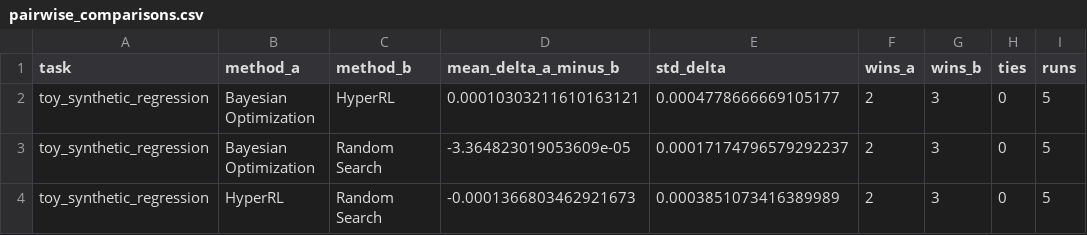
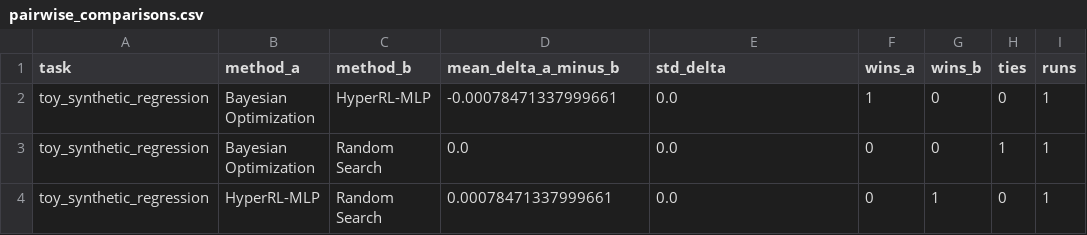
Before and after one commit to yyds-tsai-dev/Learning-Curve-Informed-RL-for-Efficient-HPO, a CSV file: results/toy_regression/pairwise_comparisons.csv, drawn as a sheet.

```diff
--- a/results/toy_regression/pairwise_comparisons.csv
+++ b/results/toy_regression/pairwise_comparisons.csv
@@ -1,4 +1,4 @@
 task,method_a,method_b,mean_delta_a_minus_b,std_delta,wins_a,wins_b,ties,runs
-toy_synthetic_regression,Bayesian Optimization,HyperRL,0.00010303211610163121,0.0004778666669105177,2,3,0,5
-toy_synthetic_regression,Bayesian Optimization,Random Search,-3.364823019053609e-05,0.00017174796579292237,2,3,0,5
-toy_synthetic_regression,HyperRL,Random Search,-0.0001366803462921673,0.0003851073416389989,2,3,0,5
+toy_synthetic_regression,Bayesian Optimization,HyperRL-MLP,-0.00078471337999661,0.0,1,0,0,1
+toy_synthetic_regression,Bayesian Optimization,Random Search,0.0,0.0,0,0,1,1
+toy_synthetic_regression,HyperRL-MLP,Random Search,0.00078471337999661,0.0,0,1,0,1
```
Also changed, not shown: results/toy_regression/summary.csv, 28 other files.
